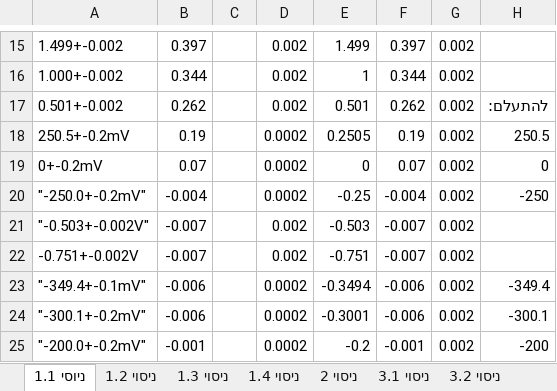
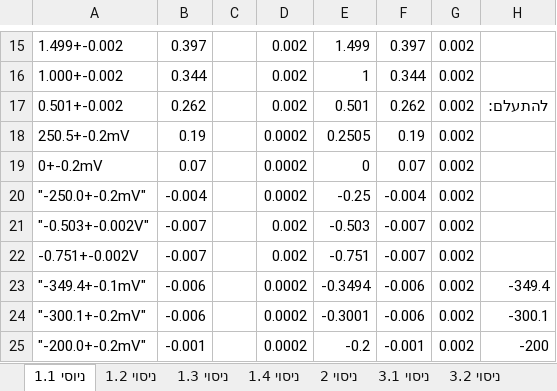
Before and after one commit to michaelp4/arielmichaelshare, an Excel workbook: fotoE.xlsx, sheet ניוסי 1.1, drawn as a sheet; only a part is shown, gaps mark what is left out; values as stored, in another font and other column widths than the file's, no borders; the diff names each change by its address in the sheet, - before the commit and + after, or states it on an @@ line.

```diff
--- a/fotoE.xlsx (sheet ניוסי 1.1)
+++ b/fotoE.xlsx (sheet ניוסי 1.1)
-H18: 250.5
+H18: (empty)
-H19: 0
+H19: (empty)
-H20: -250
+H20: (empty)
```
Also changed, not shown: sheet ניסוי 6, sheet ניסוי 3.1, sheet ניסוי 3.2, sheet ניסוי 1.2, formulas that keep their value, 8 other files.
